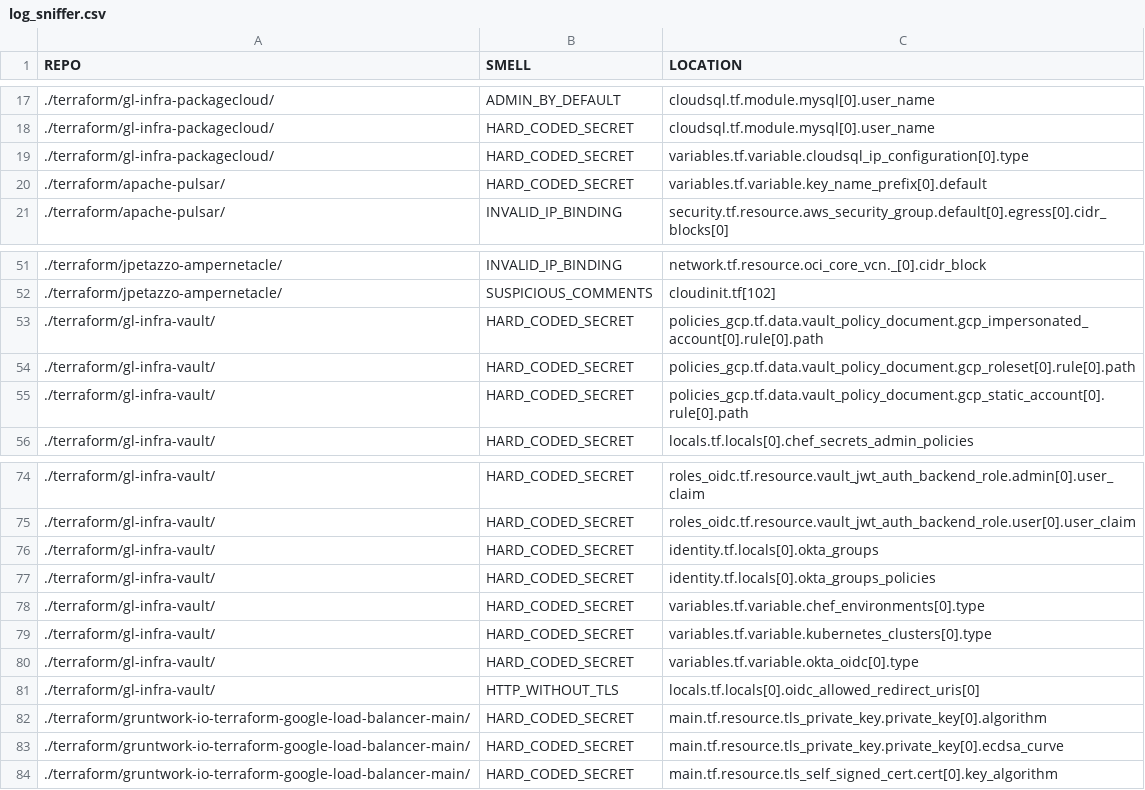
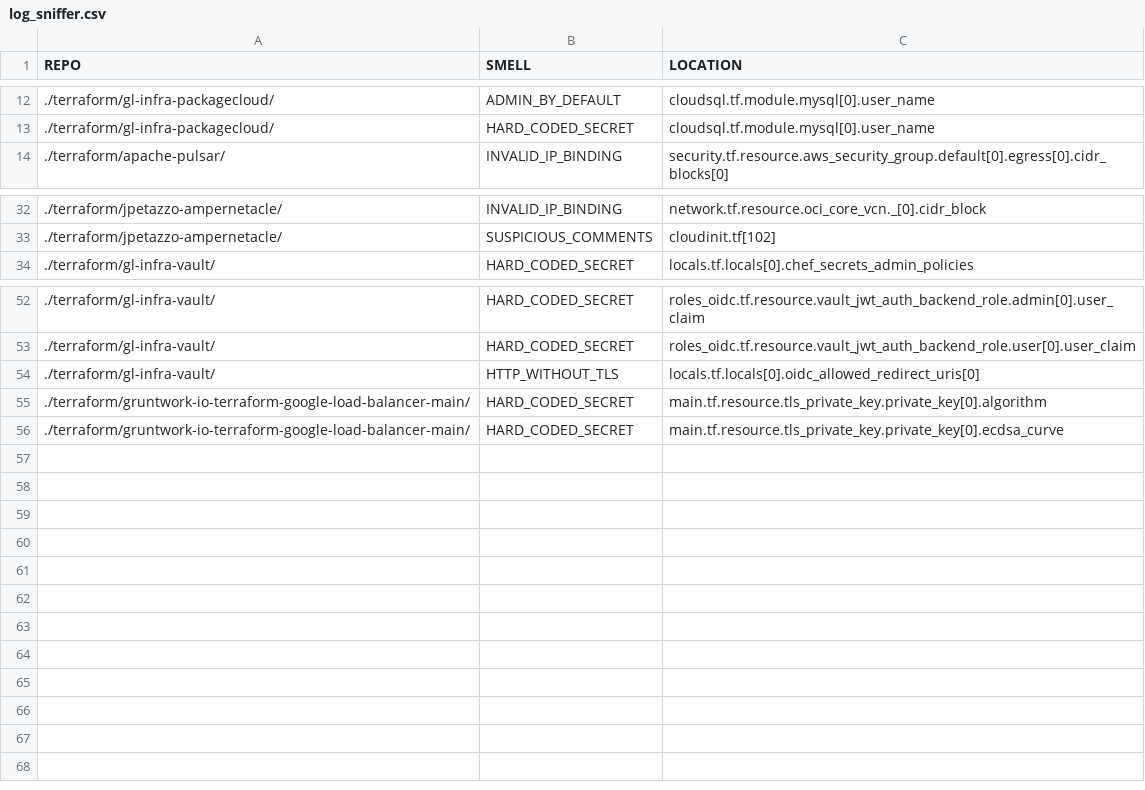
Before and after one commit to bilbosf/SLiTer, a CSV file: log_sniffer.csv, drawn as a sheet; only a part is shown, gaps mark what is left out; the diff covers the shown part only; the diff names each change by its address in the sheet, - before the commit and + after, or states it on an @@ line.

```diff
--- a/log_sniffer.csv
+++ b/log_sniffer.csv
-row 19: ./terraform/gl-infra-packagecloud/ | HARD_CODED_SECRET | variables.tf.variable.cloudsql_ip_configuration[0].type
-row 20: ./terraform/apache-pulsar/ | HARD_CODED_SECRET | variables.tf.variable.key_name_prefix[0].default
-row 53: ./terraform/gl-infra-vault/ | HARD_CODED_SECRET | policies_gcp.tf.data.vault_policy_document.gcp_impersonated_account[0].rule[0].path
-row 54: ./terraform/gl-infra-vault/ | HARD_CODED_SECRET | policies_gcp.tf.data.vault_policy_document.gcp_roleset[0].rule[0].path
-row 55: ./terraform/gl-infra-vault/ | HARD_CODED_SECRET | policies_gcp.tf.data.vault_policy_document.gcp_static_account[0].rule[0].path
-row 76: ./terraform/gl-infra-vault/ | HARD_CODED_SECRET | identity.tf.locals[0].okta_groups
-row 77: ./terraform/gl-infra-vault/ | HARD_CODED_SECRET | identity.tf.locals[0].okta_groups_policies
-row 78: ./terraform/gl-infra-vault/ | HARD_CODED_SECRET | variables.tf.variable.chef_environments[0].type
-row 79: ./terraform/gl-infra-vault/ | HARD_CODED_SECRET | variables.tf.variable.kubernetes_clusters[0].type
-row 80: ./terraform/gl-infra-vault/ | HARD_CODED_SECRET | variables.tf.variable.okta_oidc[0].type
-row 84: ./terraform/gruntwork-io-terraform-google-load-balancer-main/ | HARD_CODED_SECRET | main.tf.resource.tls_self_signed_cert.cert[0].key_algorithm
```
Also changed, not shown: 17 removed rows elsewhere in this file, output_sniffer.csv, 1 other file.
